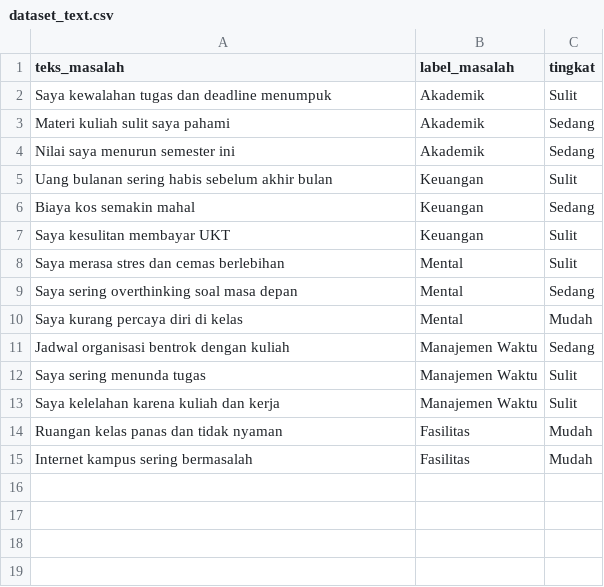
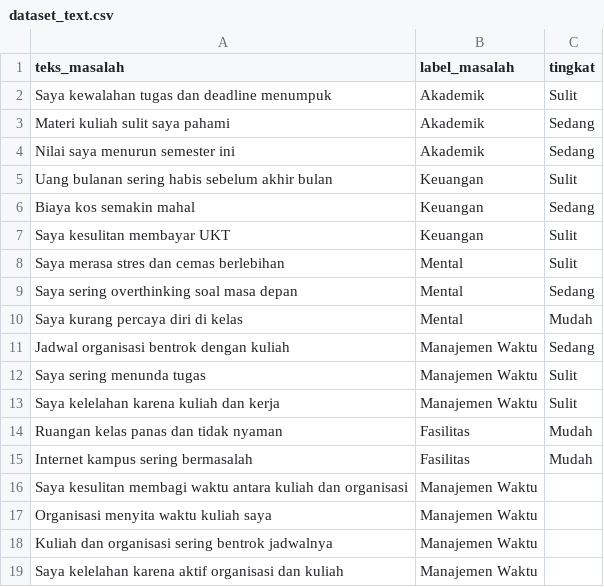
Before and after one commit to rivalrudiana1/CUKIMAI, a CSV file: dataset_text.csv, drawn as a sheet.

```diff
--- a/dataset_text.csv
+++ b/dataset_text.csv
@@ -15 +15,5 @@ Ruangan kelas panas dan tidak nyaman,Fasilitas,Mudah
 Internet kampus sering bermasalah,Fasilitas,Mudah
+Saya kesulitan membagi waktu antara kuliah dan organisasi,Manajemen Waktu
+Organisasi menyita waktu kuliah saya,Manajemen Waktu
+Kuliah dan organisasi sering bentrok jadwalnya,Manajemen Waktu
+Saya kelelahan karena aktif organisasi dan kuliah,Manajemen Waktu
```
Also changed, not shown: 4 other files.
